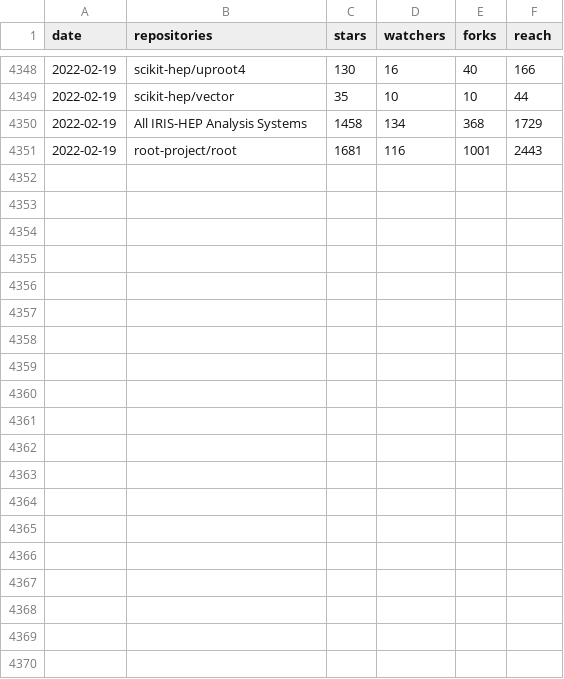
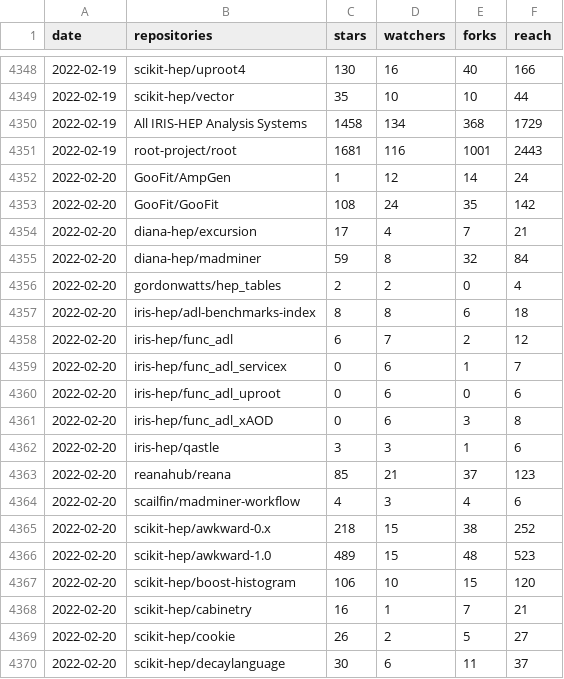
Before and after one commit to iris-hep/analysis-community-summary, a CSV file: summary-time-series.csv, drawn as a sheet; only a part is shown, gaps mark what is left out; the diff covers the shown part only; the diff names each change by its address in the sheet, - before the commit and + after, or states it on an @@ line.

```diff
--- a/summary-time-series.csv
+++ b/summary-time-series.csv
+row 4352: 2022-02-20 | GooFit/AmpGen | 1 | 12 | 14 | 24
+row 4353: 2022-02-20 | GooFit/GooFit | 108 | 24 | 35 | 142
+row 4354: 2022-02-20 | diana-hep/excursion | 17 | 4 | 7 | 21
+row 4355: 2022-02-20 | diana-hep/madminer | 59 | 8 | 32 | 84
+row 4356: 2022-02-20 | gordonwatts/hep_tables | 2 | 2 | 0 | 4
+row 4357: 2022-02-20 | iris-hep/adl-benchmarks-index | 8 | 8 | 6 | 18
+row 4358: 2022-02-20 | iris-hep/func_adl | 6 | 7 | 2 | 12
+row 4359: 2022-02-20 | iris-hep/func_adl_servicex | 0 | 6 | 1 | 7
+row 4360: 2022-02-20 | iris-hep/func_adl_uproot | 0 | 6 | 0 | 6
+row 4361: 2022-02-20 | iris-hep/func_adl_xAOD | 0 | 6 | 3 | 8
+row 4362: 2022-02-20 | iris-hep/qastle | 3 | 3 | 1 | 6
+row 4363: 2022-02-20 | reanahub/reana | 85 | 21 | 37 | 123
+row 4364: 2022-02-20 | scailfin/madminer-workflow | 4 | 3 | 4 | 6
+row 4365: 2022-02-20 | scikit-hep/awkward-0.x | 218 | 15 | 38 | 252
+row 4366: 2022-02-20 | scikit-hep/awkward-1.0 | 489 | 15 | 48 | 523
+row 4367: 2022-02-20 | scikit-hep/boost-histogram | 106 | 10 | 15 | 120
+row 4368: 2022-02-20 | scikit-hep/cabinetry | 16 | 1 | 7 | 21
+row 4369: 2022-02-20 | scikit-hep/cookie | 26 | 2 | 5 | 27
+row 4370: 2022-02-20 | scikit-hep/decaylanguage | 30 | 6 | 11 | 37
```
Also changed, not shown: 11 added rows elsewhere in this file, summary.csv.
